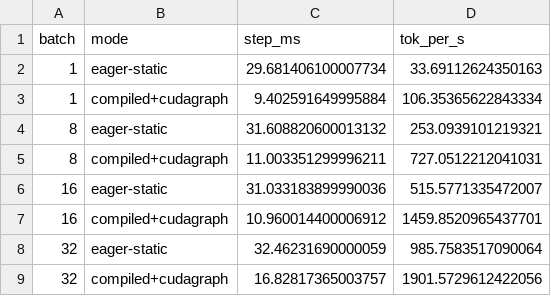
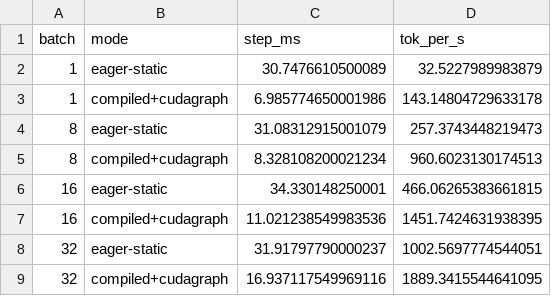
Before and after one commit to Shivanim042003/llm-inference, a CSV file: results/processed/decode_cudagraph.csv, drawn as a sheet.

Commit message:
Fix microbench warmup baseline; add CUDA-graph decode experiment; regenerate report

```diff
--- a/results/processed/decode_cudagraph.csv
+++ b/results/processed/decode_cudagraph.csv
@@ -1,9 +1,9 @@
 batch,mode,step_ms,tok_per_s
-1,eager-static,29.681406100007734,33.69112624350163
-1,compiled+cudagraph,9.402591649995884,106.35365622843334
-8,eager-static,31.608820600013132,253.0939101219321
-8,compiled+cudagraph,11.003351299996211,727.0512212041031
-16,eager-static,31.033183899990036,515.5771335472007
-16,compiled+cudagraph,10.960014400006912,1459.8520965437701
-32,eager-static,32.46231690000059,985.7583517090064
-32,compiled+cudagraph,16.82817365003757,1901.5729612422056
+1,eager-static,30.7476610500089,32.5227989983879
+1,compiled+cudagraph,6.985774650001986,143.14804729633178
+8,eager-static,31.08312915001079,257.3743448219473
+8,compiled+cudagraph,8.328108200021234,960.6023130174513
+16,eager-static,34.330148250001,466.06265383661815
+16,compiled+cudagraph,11.021238549983536,1451.7424631938395
+32,eager-static,31.91797790000237,1002.5697774544051
+32,compiled+cudagraph,16.937117549969116,1889.3415544641095
```
